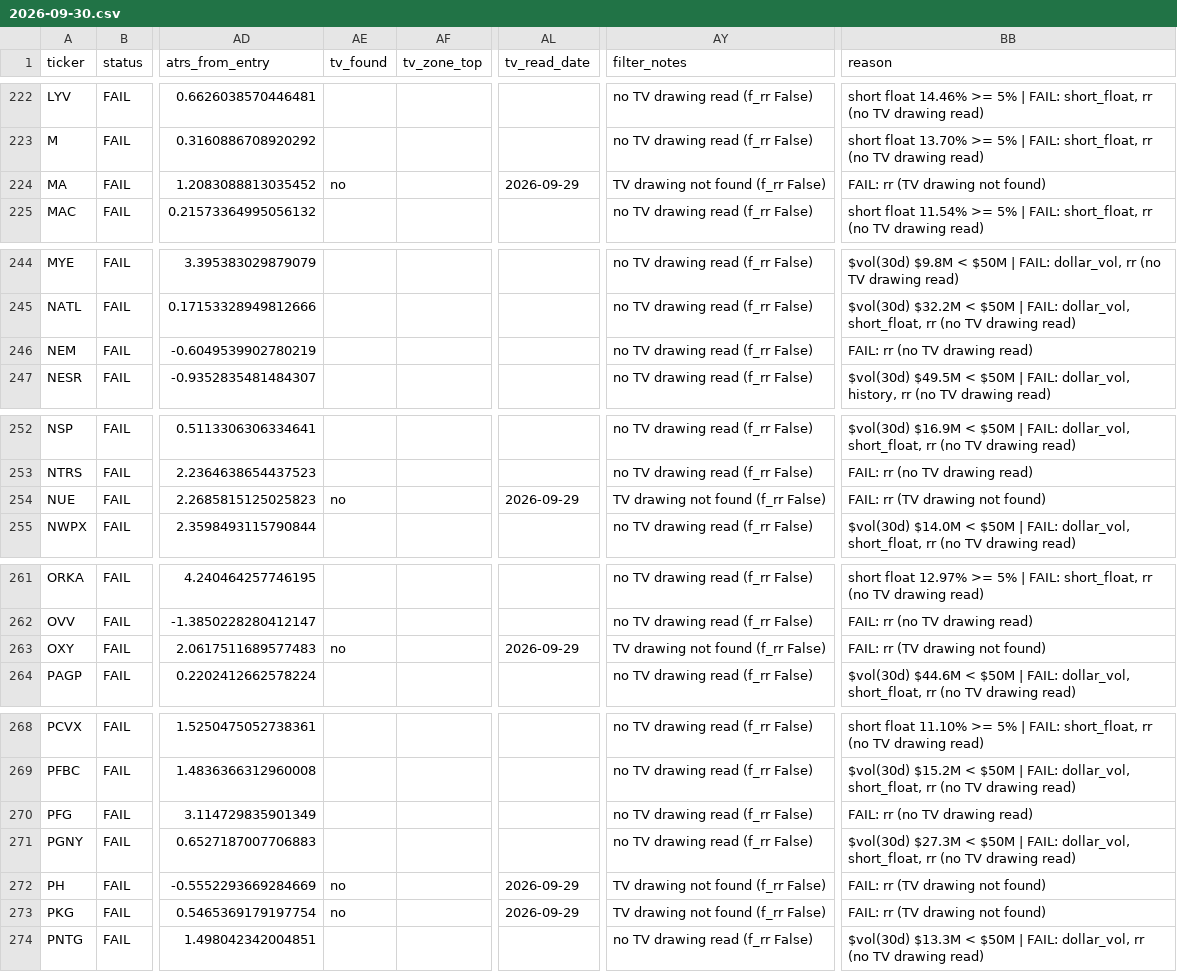
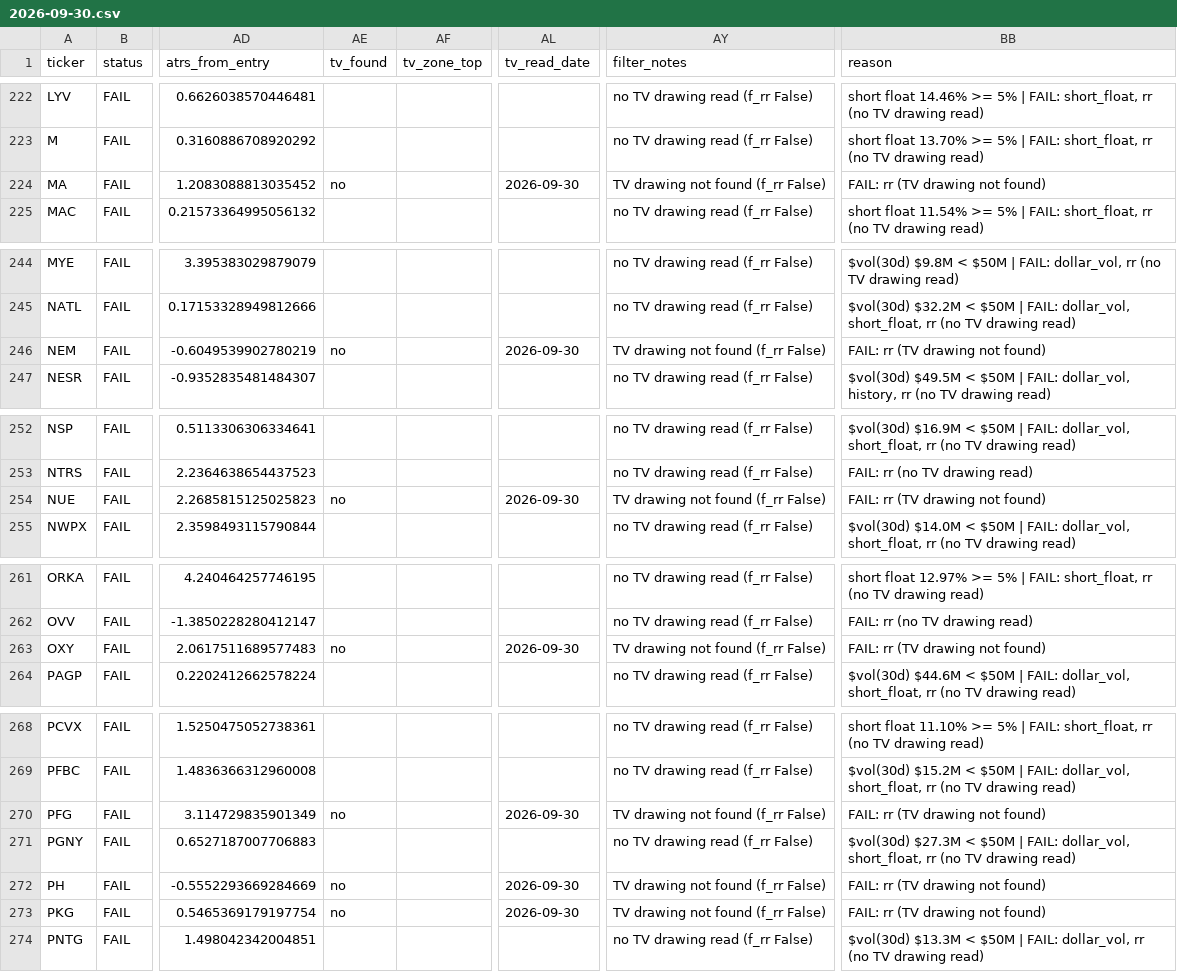
Before and after one commit to azran4u/stock-retest-scanner, a CSV file: historical-reports/2026-09-30.csv, drawn as a sheet; only a part is shown, gaps mark what is left out; the diff covers the shown part only; the diff names each change by its address in the sheet, - before the commit and + after, or states it on an @@ line.

Commit message:
tv drawings batch 4/5 (2026-09-30)
IEX LFUS found; IBKR INCY J MA NEM NUE OXY PFG PH PKG REGN SSB not found.

```diff
--- a/historical-reports/2026-09-30.csv
+++ b/historical-reports/2026-09-30.csv
-AL224 (tv_read_date): 2026-09-29
+AL224 (tv_read_date): 2026-09-30
-AE246 (tv_found): (empty)
+AE246 (tv_found): no
-AL246 (tv_read_date): (empty)
+AL246 (tv_read_date): 2026-09-30
-AY246 (filter_notes): no TV drawing read (f_rr False)
+AY246 (filter_notes): TV drawing not found (f_rr False)
-BB246 (reason): FAIL: rr (no TV drawing read)
+BB246 (reason): FAIL: rr (TV drawing not found)
-AL254 (tv_read_date): 2026-09-29
+AL254 (tv_read_date): 2026-09-30
-AL263 (tv_read_date): 2026-09-29
+AL263 (tv_read_date): 2026-09-30
-AE270 (tv_found): (empty)
+AE270 (tv_found): no
-AL270 (tv_read_date): (empty)
+AL270 (tv_read_date): 2026-09-30
-AY270 (filter_notes): no TV drawing read (f_rr False)
+AY270 (filter_notes): TV drawing not found (f_rr False)
-BB270 (reason): FAIL: rr (no TV drawing read)
+BB270 (reason): FAIL: rr (TV drawing not found)
-AL272:AL273 (tv_read_date): 2026-09-29
+AL272:AL273 (tv_read_date): 2026-09-30
```
Also changed, not shown: 41 edited cells elsewhere in this file, historical-reports/latest.csv.
